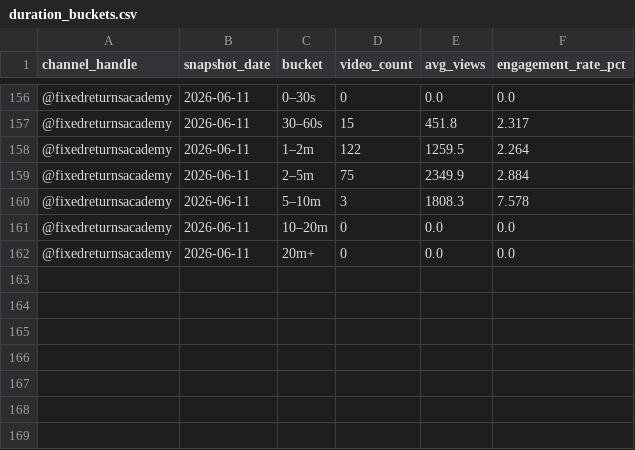
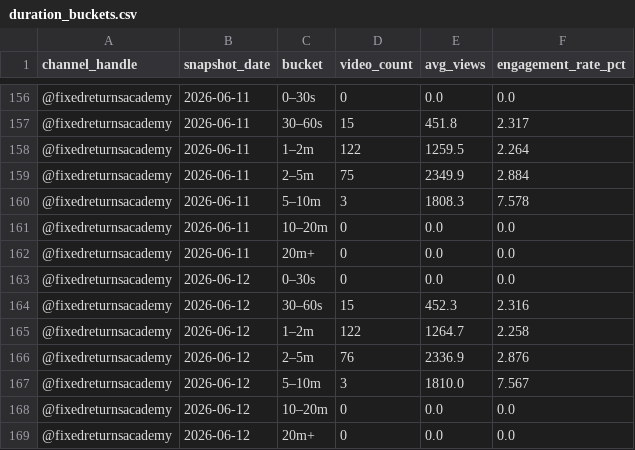
Before and after one commit to gripinvest/gi-analytics, a CSV file: backend/data/fra_youtube/duration_buckets.csv, drawn as a sheet; only a part is shown, gaps mark what is left out; the diff names each change by its address in the sheet, - before the commit and + after, or states it on an @@ line.

```diff
--- a/backend/data/fra_youtube/duration_buckets.csv
+++ b/backend/data/fra_youtube/duration_buckets.csv
+row 163: @fixedreturnsacademy | 2026-06-12 | 0–30s | 0 | 0.0 | 0.0
+row 164: @fixedreturnsacademy | 2026-06-12 | 30–60s | 15 | 452.3 | 2.316
+row 165: @fixedreturnsacademy | 2026-06-12 | 1–2m | 122 | 1264.7 | 2.258
+row 166: @fixedreturnsacademy | 2026-06-12 | 2–5m | 76 | 2336.9 | 2.876
+row 167: @fixedreturnsacademy | 2026-06-12 | 5–10m | 3 | 1810.0 | 7.567
+row 168: @fixedreturnsacademy | 2026-06-12 | 10–20m | 0 | 0.0 | 0.0
+row 169: @fixedreturnsacademy | 2026-06-12 | 20m+ | 0 | 0.0 | 0.0
```
Also changed, not shown: backend/data/fra_youtube/category_mix.csv, backend/data/fra_youtube/engagement_breakdown.csv, 11 other files.
